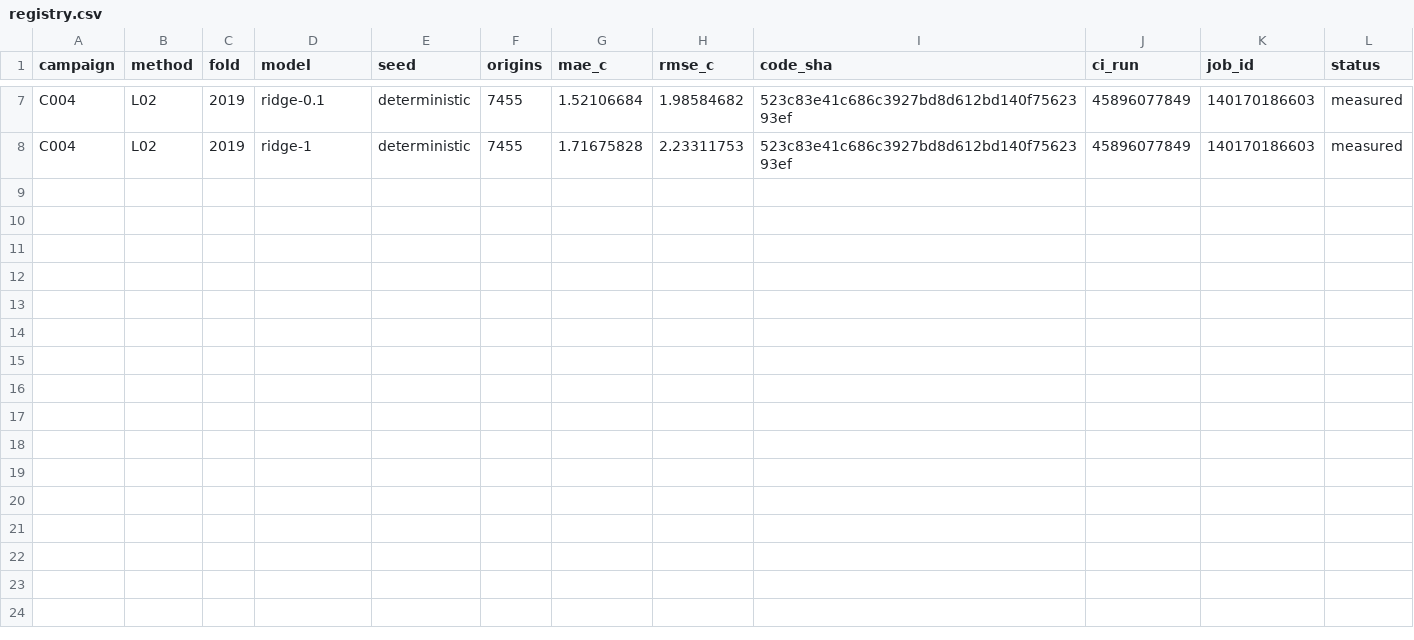
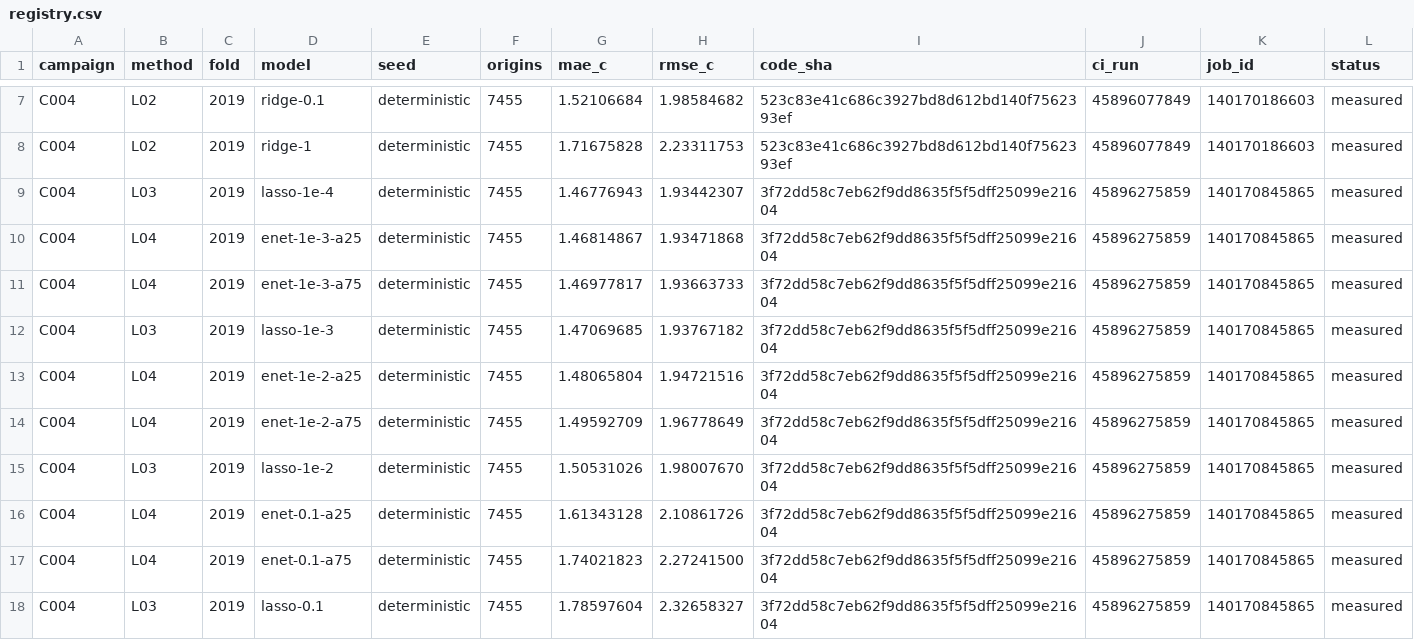
Before and after one commit to sguzman/aevral, a CSV file: results/C004/registry.csv, drawn as a sheet; only a part is shown, gaps mark what is left out; the diff names each change by its address in the sheet, - before the commit and + after, or states it on an @@ line.

Commit message:
Archive converged Lasso and Elastic Net screening results

```diff
--- a/results/C004/registry.csv
+++ b/results/C004/registry.csv
+row 9: C004 | L03 | 2019 | lasso-1e-4 | deterministic | 7455 | 1.46776943 | 1.93442307 | 3f72dd58c7eb62f9dd8635f5f5dff25099e21604 | 45896275859 | 140170845865 | measured
+row 10: C004 | L04 | 2019 | enet-1e-3-a25 | deterministic | 7455 | 1.46814867 | 1.93471868 | 3f72dd58c7eb62f9dd8635f5f5dff25099e21604 | 45896275859 | 140170845865 | measured
+row 11: C004 | L04 | 2019 | enet-1e-3-a75 | deterministic | 7455 | 1.46977817 | 1.93663733 | 3f72dd58c7eb62f9dd8635f5f5dff25099e21604 | 45896275859 | 140170845865 | measured
+row 12: C004 | L03 | 2019 | lasso-1e-3 | deterministic | 7455 | 1.47069685 | 1.93767182 | 3f72dd58c7eb62f9dd8635f5f5dff25099e21604 | 45896275859 | 140170845865 | measured
+row 13: C004 | L04 | 2019 | enet-1e-2-a25 | deterministic | 7455 | 1.48065804 | 1.94721516 | 3f72dd58c7eb62f9dd8635f5f5dff25099e21604 | 45896275859 | 140170845865 | measured
+row 14: C004 | L04 | 2019 | enet-1e-2-a75 | deterministic | 7455 | 1.49592709 | 1.96778649 | 3f72dd58c7eb62f9dd8635f5f5dff25099e21604 | 45896275859 | 140170845865 | measured
+row 15: C004 | L03 | 2019 | lasso-1e-2 | deterministic | 7455 | 1.50531026 | 1.98007670 | 3f72dd58c7eb62f9dd8635f5f5dff25099e21604 | 45896275859 | 140170845865 | measured
+row 16: C004 | L04 | 2019 | enet-0.1-a25 | deterministic | 7455 | 1.61343128 | 2.10861726 | 3f72dd58c7eb62f9dd8635f5f5dff25099e21604 | 45896275859 | 140170845865 | measured
+row 17: C004 | L04 | 2019 | enet-0.1-a75 | deterministic | 7455 | 1.74021823 | 2.27241500 | 3f72dd58c7eb62f9dd8635f5f5dff25099e21604 | 45896275859 | 140170845865 | measured
+row 18: C004 | L03 | 2019 | lasso-0.1 | deterministic | 7455 | 1.78597604 | 2.32658327 | 3f72dd58c7eb62f9dd8635f5f5dff25099e21604 | 45896275859 | 140170845865 | measured
```
Also changed, not shown: 3 other files.
